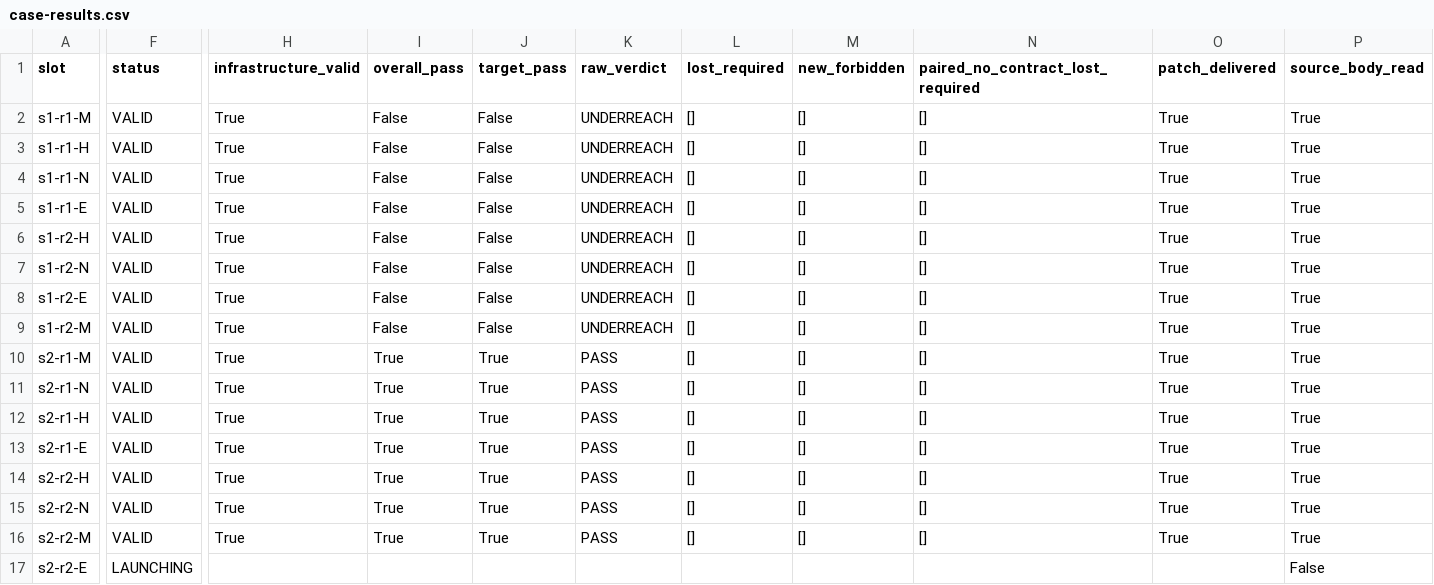
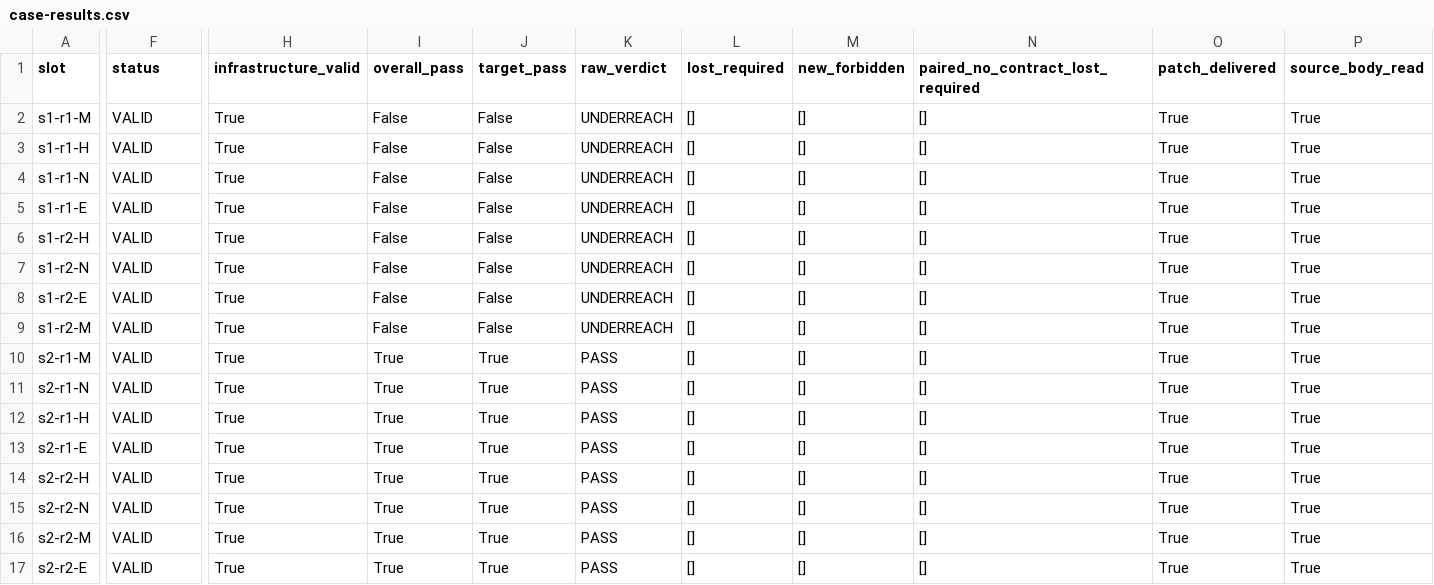
Before and after one commit to cynthiaCh/temporal-contract-analyzer, a CSV file: research/contract-repair-small-v1-20261108/case-results.csv, drawn as a sheet; only a part is shown, gaps mark what is left out; the diff covers the shown part only; the diff names each change by its address in the sheet, - before the commit and + after, or states it on an @@ line.

Commit message:
research

```diff
--- a/research/contract-repair-small-v1-20261108/case-results.csv
+++ b/research/contract-repair-small-v1-20261108/case-results.csv
-F17 (status): LAUNCHING
+F17 (status): VALID
-H17 (infrastructure_valid): (empty)
+H17 (infrastructure_valid): True
-I17 (overall_pass): (empty)
+I17 (overall_pass): True
-J17 (target_pass): (empty)
+J17 (target_pass): True
-K17 (raw_verdict): (empty)
+K17 (raw_verdict): PASS
-L17 (lost_required): (empty)
+L17 (lost_required): []
-M17 (new_forbidden): (empty)
+M17 (new_forbidden): []
-N17 (paired_no_contract_lost_required): (empty)
+N17 (paired_no_contract_lost_required): []
-O17 (patch_delivered): (empty)
+O17 (patch_delivered): True
-P17 (source_body_read): False
+P17 (source_body_read): True
```
Also changed, not shown: 14 edited cells elsewhere in this file, research/contract-repair-small-v1-20261108/paired-comparisons.csv, 15 other files.
